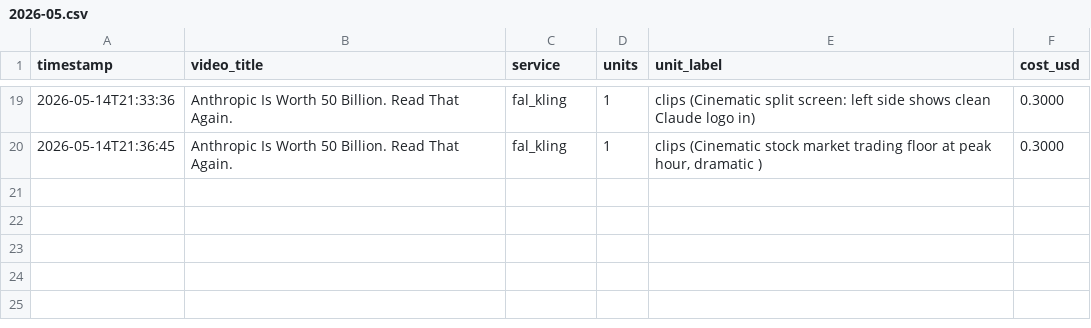
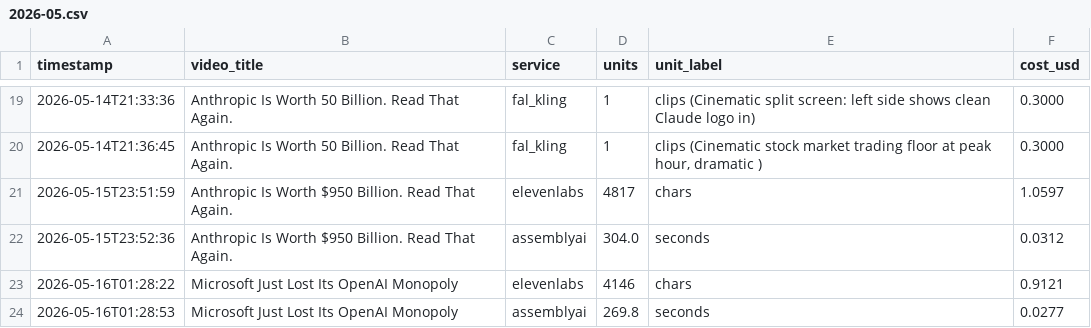
Before and after one commit to mcneillium/McNeillium_AI, a CSV file: knowledge_base/costs/2026-05.csv, drawn as a sheet; only a part is shown, gaps mark what is left out; the diff names each change by its address in the sheet, - before the commit and + after, or states it on an @@ line.

```diff
--- a/knowledge_base/costs/2026-05.csv
+++ b/knowledge_base/costs/2026-05.csv
+row 21: 2026-05-15T23:51:59 | Anthropic Is Worth $950 Billion. Read That Again. | elevenlabs | 4817 | chars | 1.0597
+row 22: 2026-05-15T23:52:36 | Anthropic Is Worth $950 Billion. Read That Again. | assemblyai | 304.0 | seconds | 0.0312
+row 23: 2026-05-16T01:28:22 | Microsoft Just Lost Its OpenAI Monopoly | elevenlabs | 4146 | chars | 0.9121
+row 24: 2026-05-16T01:28:53 | Microsoft Just Lost Its OpenAI Monopoly | assemblyai | 269.8 | seconds | 0.0277
```
Also changed, not shown: knowledge_base/thumbnail_performance.csv, 12 other files.
